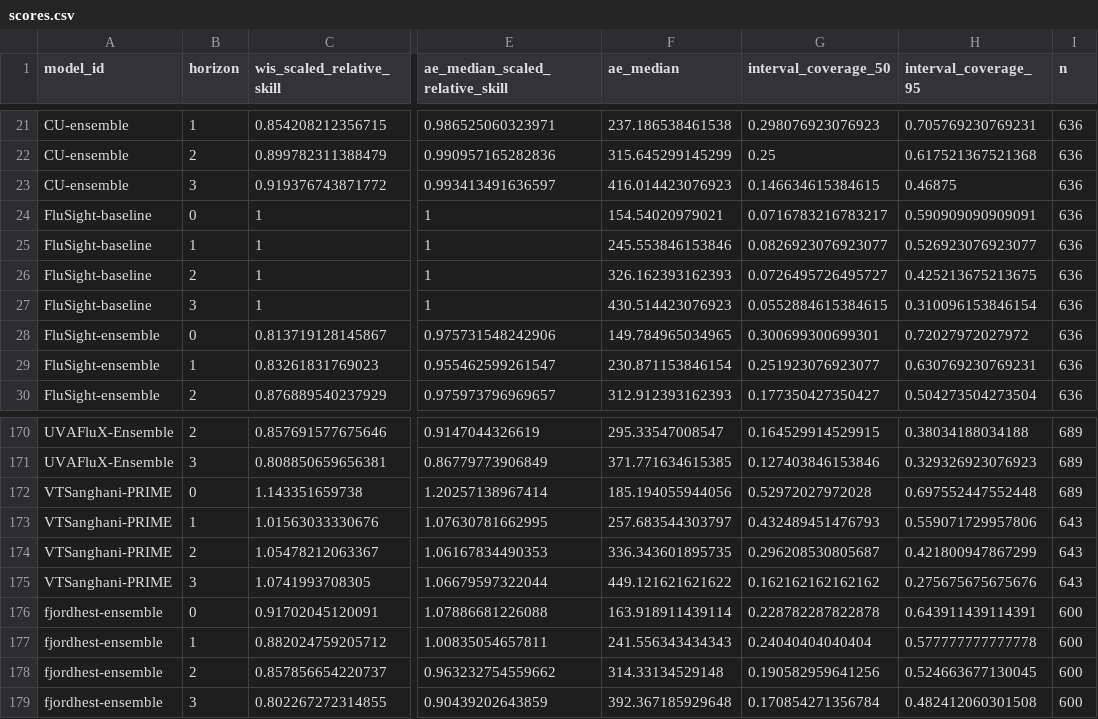
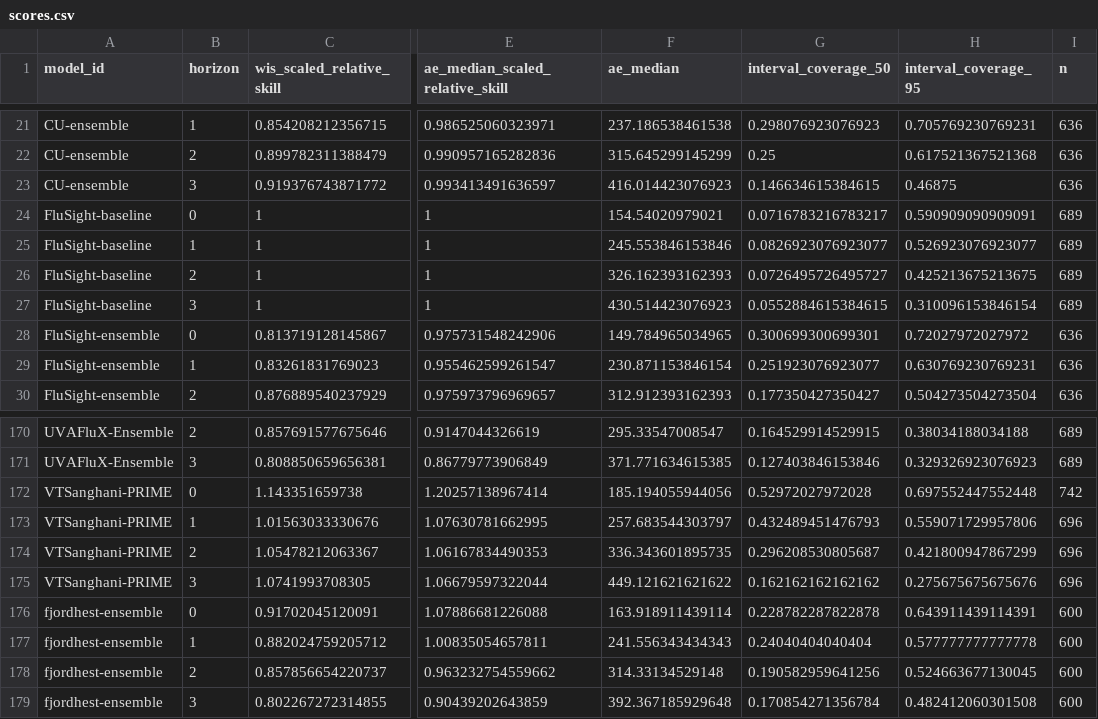
Before and after one commit to reichlab/flusight-dashboard, a CSV file: scores/wk inc flu hosp/Full season/horizon/scores.csv, drawn as a sheet; only a part is shown, gaps mark what is left out; the diff names each change by its address in the sheet, - before the commit and + after, or states it on an @@ line.

```diff
--- a/scores/wk inc flu hosp/Full season/horizon/scores.csv
+++ b/scores/wk inc flu hosp/Full season/horizon/scores.csv
-I24:I27 (n): 636
+I24:I27 (n): 689
-I172 (n): 689
+I172 (n): 742
-I173:I175 (n): 643
+I173:I175 (n): 696
```
Also changed, not shown: scores/wk inc flu hosp/Full season/location/scores.csv, scores/wk inc flu hosp/Full season/scores.csv, 4 other files.
